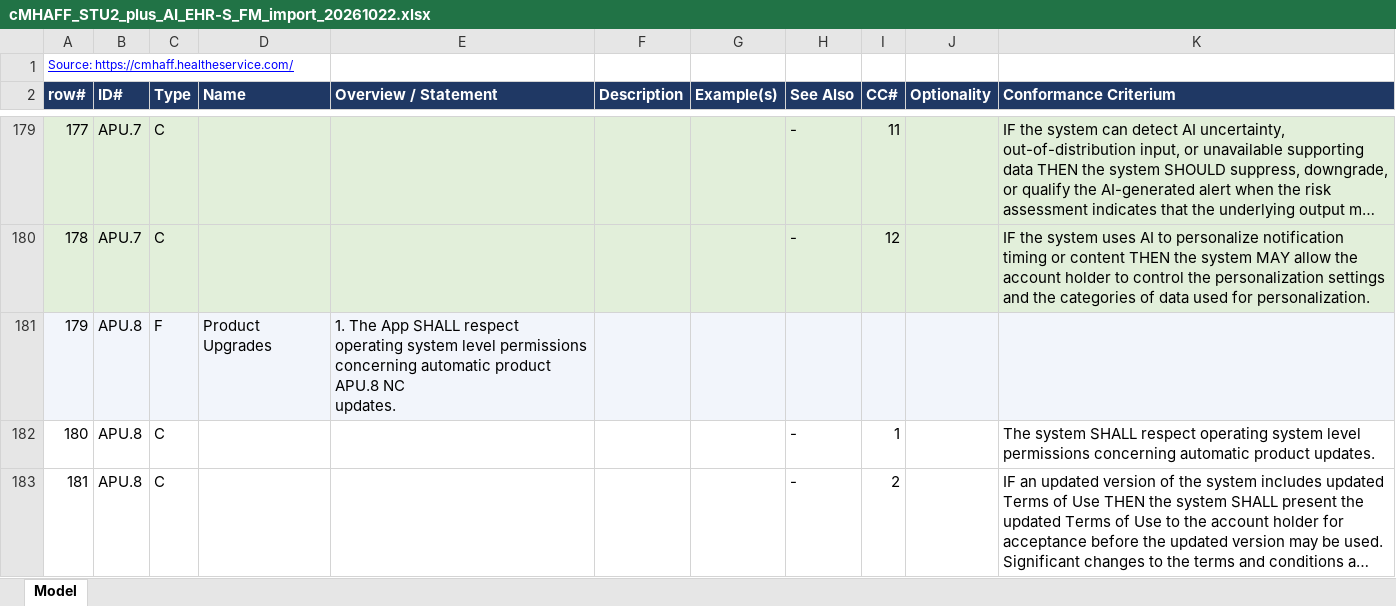
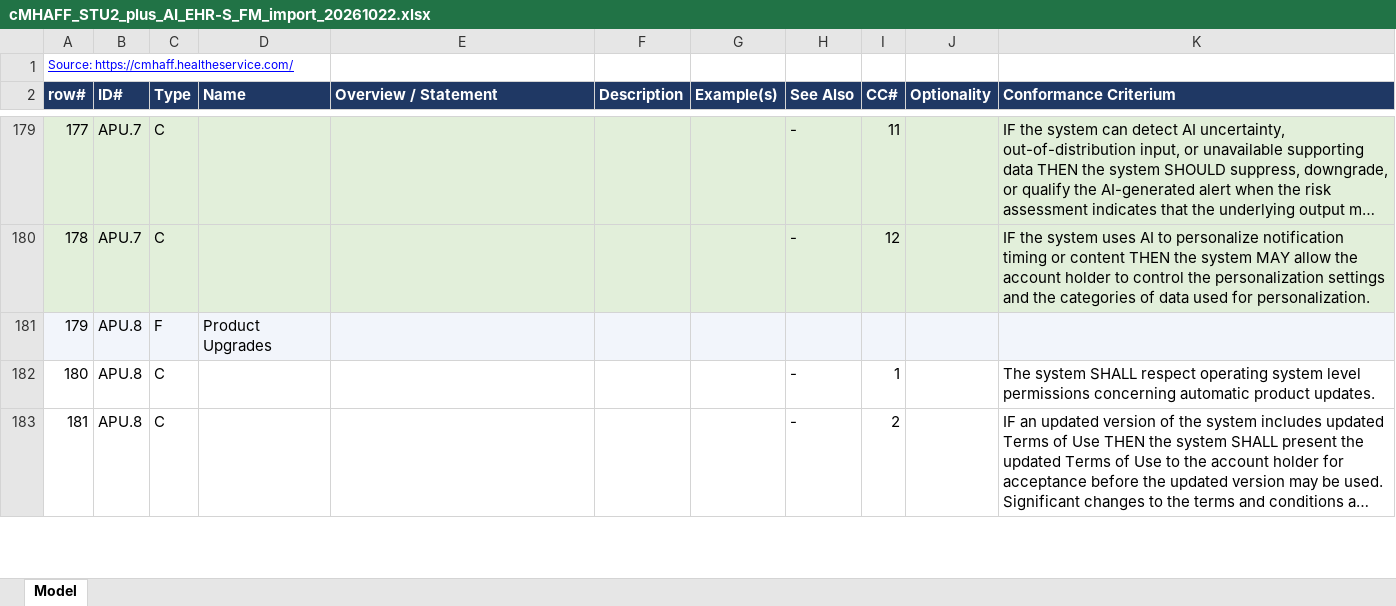
Before and after one commit to HL7/cmhaff-ig, an Excel workbook: script/cMHAFF_STU2_plus_AI_EHR-S_FM_import_20261022.xlsx, sheet Model, drawn as a sheet; only a part is shown, gaps mark what is left out; long unchanged cells end in …; values as stored, in another font and other column widths than the file's, no borders; ↵ is a line break in a cell; the diff covers the shown part only; the diff names each change by its address in the sheet, - before the commit and + after, or states it on an @@ line.

```diff
--- a/script/cMHAFF_STU2_plus_AI_EHR-S_FM_import_20261022.xlsx (sheet Model)
+++ b/script/cMHAFF_STU2_plus_AI_EHR-S_FM_import_20261022.xlsx (sheet Model)
-E181 (Overview / Statement): 1. The App SHALL respect operating system level permissions concerning automatic product APU.8 NC ↵ updates.
+E181 (Overview / Statement): (empty)
```
Also changed, not shown: 21 edited cells elsewhere in this sheet, 2 other files.
